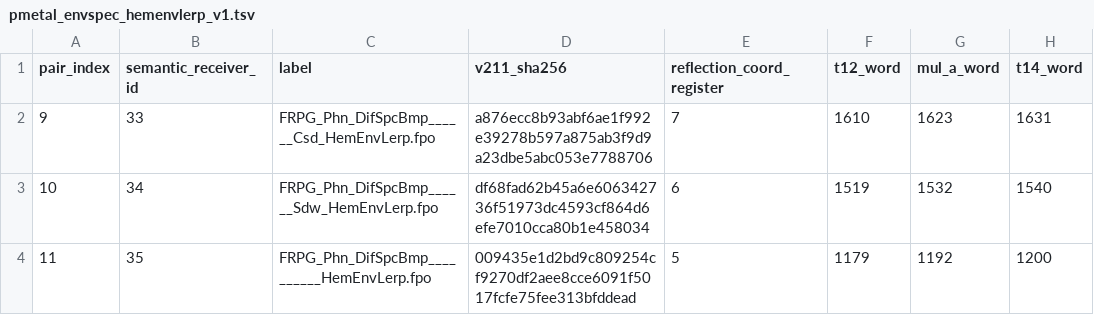
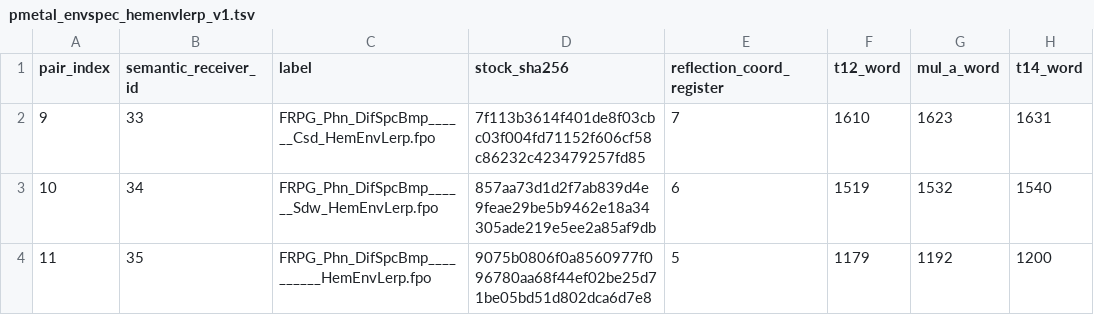
Before and after one commit to julkszw-sys/DSRRL-Material-Response, a TSV file: renderer-core/data/provenance/pmetal_envspec_hemenvlerp_v1.tsv, drawn as a sheet; only a part is shown; the diff names each change by its address in the sheet, - before the commit and + after, or states it on an @@ line.

Commit message:
MR reset: root Lerp EnvSpec authority in stock SHA

```diff
--- a/renderer-core/data/provenance/pmetal_envspec_hemenvlerp_v1.tsv
+++ b/renderer-core/data/provenance/pmetal_envspec_hemenvlerp_v1.tsv
-D1: v211_sha256
+D1: stock_sha256
-D2 (stock_sha256): a876ecc8b93abf6ae1f992e39278b597a875ab3f9d9a23dbe5abc053e7788706
+D2 (stock_sha256): 7f113b3614f401de8f03cbc03f004fd71152f606cf58c86232c423479257fd85
-D3 (stock_sha256): df68fad62b45a6e606342736f51973dc4593cf864d6efe7010cca80b1e458034
+D3 (stock_sha256): 857aa73d1d2f7ab839d4e9feae29be5b9462e18a34305ade219e5ee2a85af9db
-D4 (stock_sha256): 009435e1d2bd9c809254cf9270df2aee8cce6091f5017fcfe75fee313bfddead
+D4 (stock_sha256): 9075b0806f0a8560977f096780aa68f44ef02be25d71be05bd51d802dca6d7e8
```
